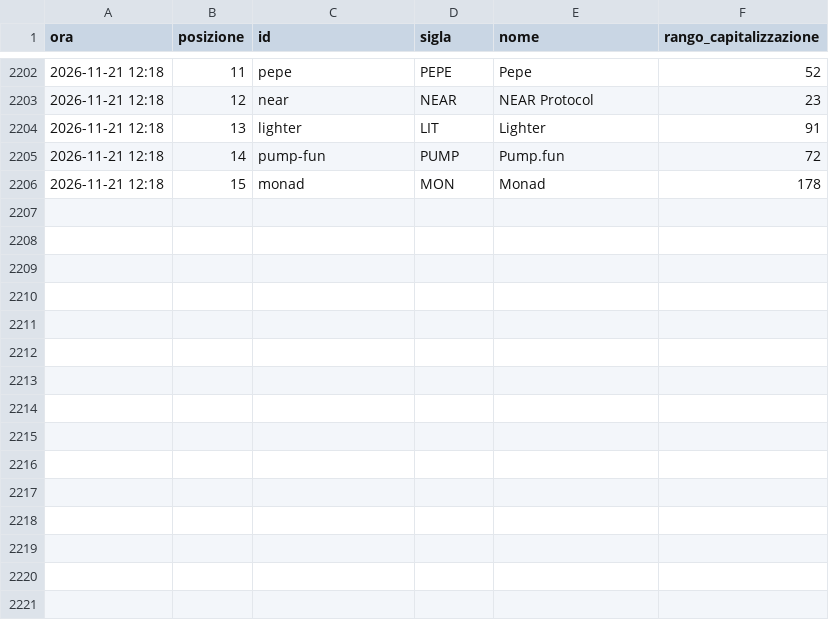
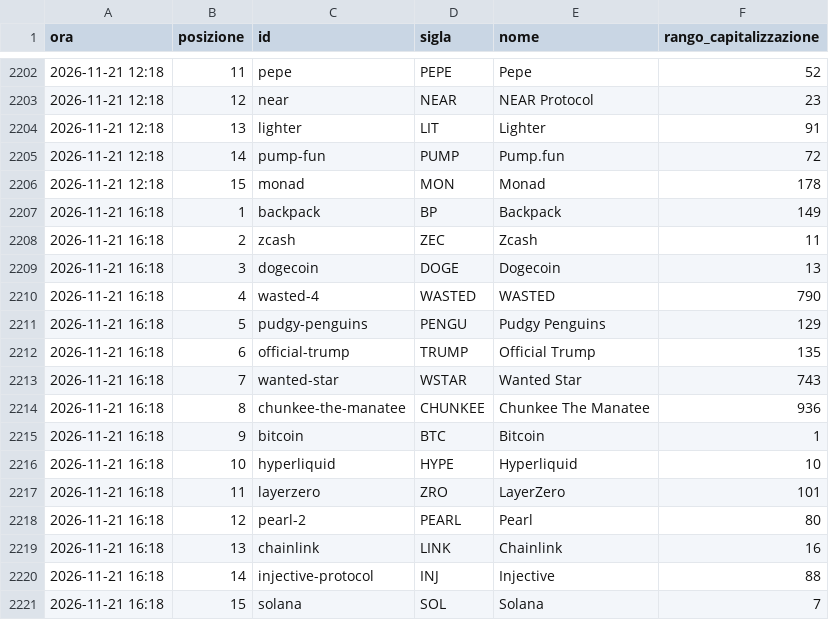
Before and after one commit to alessiobaljak/agentic_trading_system, a CSV file: research/notizie/archivio/tendenze.csv, drawn as a sheet; only a part is shown, gaps mark what is left out.

```diff
--- a/research/notizie/archivio/tendenze.csv
+++ b/research/notizie/archivio/tendenze.csv
@@ -2206 +2206,16 @@ ora,posizione,id,sigla,nome,rango_capitalizzazione
 2026-11-21 12:18,15,monad,MON,Monad,178
+2026-11-21 16:18,1,backpack,BP,Backpack,149
+2026-11-21 16:18,2,zcash,ZEC,Zcash,11
+2026-11-21 16:18,3,dogecoin,DOGE,Dogecoin,13
+2026-11-21 16:18,4,wasted-4,WASTED,WASTED,790
+2026-11-21 16:18,5,pudgy-penguins,PENGU,Pudgy Penguins,129
+2026-11-21 16:18,6,official-trump,TRUMP,Official Trump,135
+2026-11-21 16:18,7,wanted-star,WSTAR,Wanted Star,743
+2026-11-21 16:18,8,chunkee-the-manatee,CHUNKEE,Chunkee The Manatee,936
+2026-11-21 16:18,9,bitcoin,BTC,Bitcoin,1
+2026-11-21 16:18,10,hyperliquid,HYPE,Hyperliquid,10
+2026-11-21 16:18,11,layerzero,ZRO,LayerZero,101
+2026-11-21 16:18,12,pearl-2,PEARL,Pearl,80
+2026-11-21 16:18,13,chainlink,LINK,Chainlink,16
+2026-11-21 16:18,14,injective-protocol,INJ,Injective,88
+2026-11-21 16:18,15,solana,SOL,Solana,7
```
Also changed, not shown: research/notizie/archivio/giri.csv, 4 other files.
